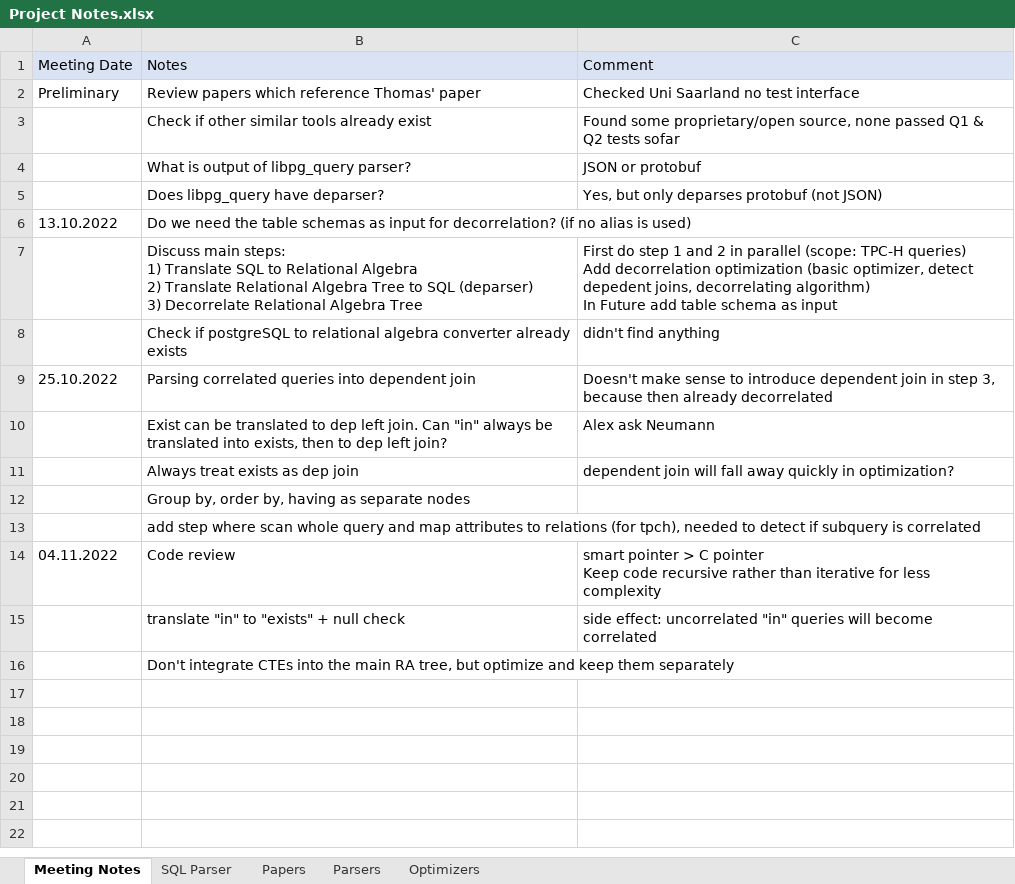
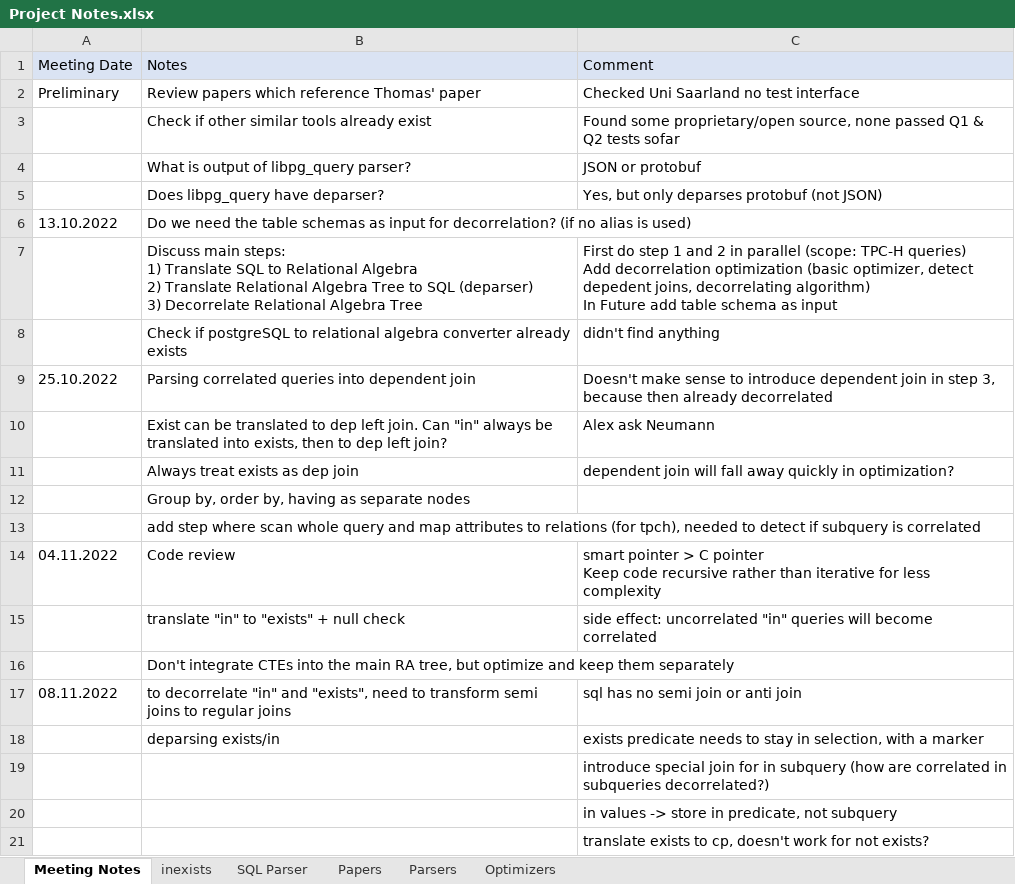
Before and after one commit to thomasglas/sql_optimizer, an Excel workbook: GuidedResearch/Project Notes.xlsx, sheet Meeting Notes, drawn as a sheet; values as stored, in another font and other column widths than the file's, no borders; the diff names each change by its address in the sheet, - before the commit and + after, or states it on an @@ line.

Commit message:
parse in list as predicate, parse tpch 19

```diff
--- a/GuidedResearch/Project Notes.xlsx (sheet Meeting Notes)
+++ b/GuidedResearch/Project Notes.xlsx (sheet Meeting Notes)
+sheet tab: inexists
+row 17: 08.11.2022 | to decorrelate "in" and "exists", need to transform semi joins to regular joins | sql has no semi join or anti join
+row 18:  | deparsing exists/in | exists predicate needs to stay in selection, with a marker
+row 19:  |  | introduce special join for in subquery (how are correlated in subqueries decorrelated?)
+row 20:  |  | in values -> store in predicate, not subquery
+row 21:  |  | translate exists to cp, doesn't work for not exists?
```
Also changed, not shown: sheet SQL Parser, 7 other files.
